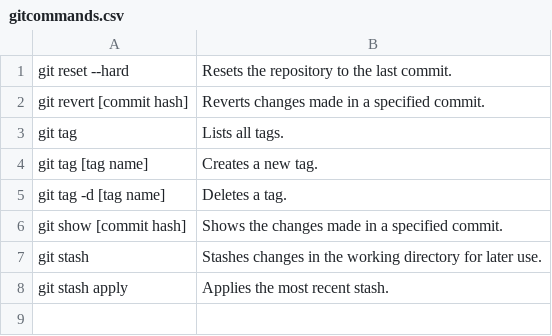
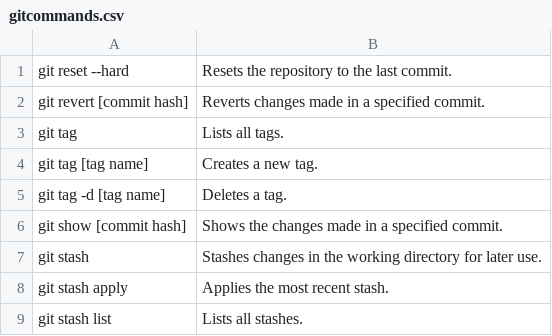
Before and after one commit to abdelilahAchir/agilaMethoderLab1, a CSV file: gitcommands.csv, drawn as a sheet; the diff names each change by its address in the sheet, - before the commit and + after, or states it on an @@ line.

Commit message:
added number 24 "git stash list"
Lists all stashes

```diff
--- a/gitcommands.csv
+++ b/gitcommands.csv
+row 9: git stash list | Lists all stashes.
```
